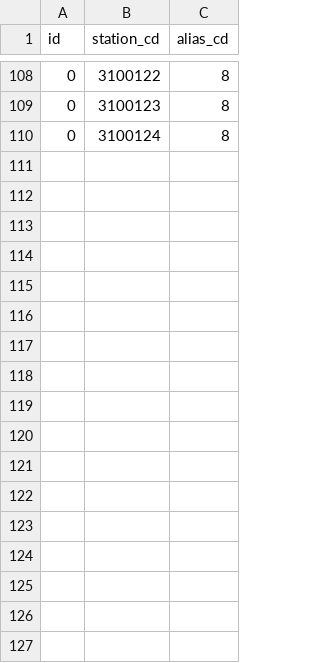
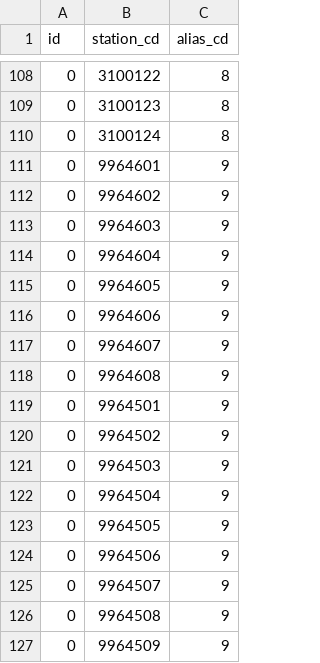
Before and after one commit to TrainLCD/StationAPI, a CSV file: data/7!line_aliases.csv, drawn as a sheet; only a part is shown, gaps mark what is left out.

```diff
--- a/data/7!line_aliases.csv
+++ b/data/7!line_aliases.csv
@@ -110 +110,18 @@ id,station_cd,alias_cd
 0,3100124,8
+0,9964601,9
+0,9964602,9
+0,9964603,9
+0,9964604,9
+0,9964605,9
+0,9964606,9
+0,9964607,9
+0,9964608,9
+0,9964501,9
+0,9964502,9
+0,9964503,9
+0,9964504,9
+0,9964505,9
+0,9964506,9
+0,9964507,9
+0,9964508,9
+0,9964509,9
```
Also changed, not shown: data/6!aliases.csv.
